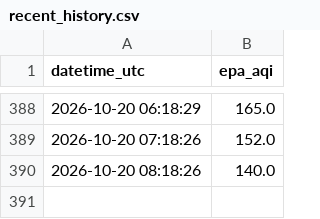
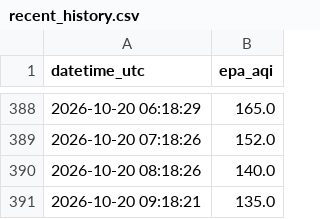
Before and after one commit to talha-64/AQI_Predictor, a CSV file: predictions/recent_history.csv, drawn as a sheet; only a part is shown, gaps mark what is left out.

```diff
--- a/predictions/recent_history.csv
+++ b/predictions/recent_history.csv
@@ -390 +390,2 @@ datetime_utc,epa_aqi
 2026-10-20 08:18:26,140.0
+2026-10-20 09:18:21,135.0
```
Also changed, not shown: 1 other file.
